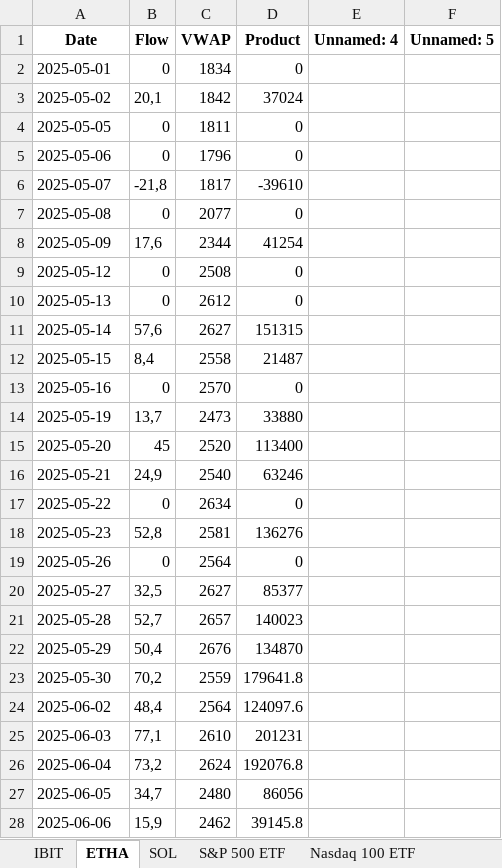
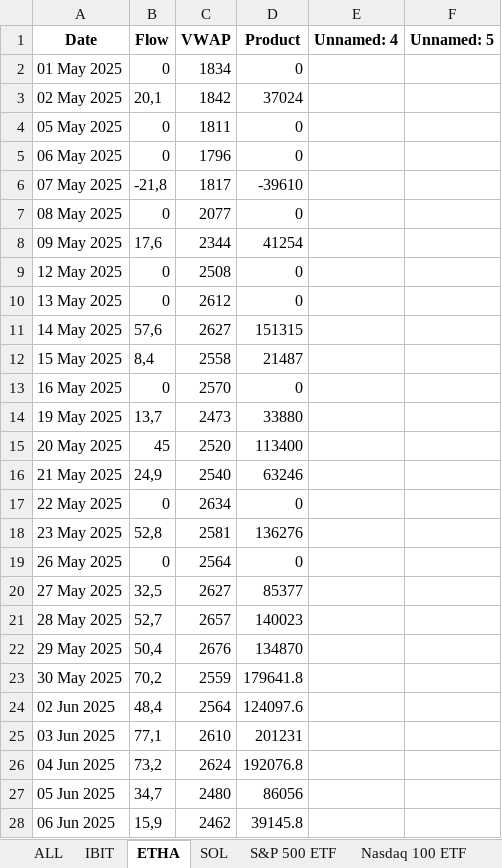
Before and after one commit to mertcat/flow-auto, an Excel workbook: Destination/Flows .xlsx, sheet ETHA, drawn as a sheet; only a part is shown; values as stored, in another font and other column widths than the file's, no borders; the diff covers the shown part only; the diff names each change by its address in the sheet, - before the commit and + after, or states it on an @@ line.

```diff
--- a/Destination/Flows .xlsx (sheet ETHA)
+++ b/Destination/Flows .xlsx (sheet ETHA)
-A2 (Date): 2025-05-01
+A2 (Date): 01 May 2025
-A3 (Date): 2025-05-02
+A3 (Date): 02 May 2025
-A4 (Date): 2025-05-05
+A4 (Date): 05 May 2025
-A5 (Date): 2025-05-06
+A5 (Date): 06 May 2025
-A6 (Date): 2025-05-07
+A6 (Date): 07 May 2025
-A7 (Date): 2025-05-08
+A7 (Date): 08 May 2025
-A8 (Date): 2025-05-09
+A8 (Date): 09 May 2025
-A9 (Date): 2025-05-12
+A9 (Date): 12 May 2025
-A10 (Date): 2025-05-13
+A10 (Date): 13 May 2025
-A11 (Date): 2025-05-14
+A11 (Date): 14 May 2025
-A12 (Date): 2025-05-15
+A12 (Date): 15 May 2025
-A13 (Date): 2025-05-16
+A13 (Date): 16 May 2025
-A14 (Date): 2025-05-19
+A14 (Date): 19 May 2025
-A15 (Date): 2025-05-20
+A15 (Date): 20 May 2025
-A16 (Date): 2025-05-21
+A16 (Date): 21 May 2025
-A17 (Date): 2025-05-22
+A17 (Date): 22 May 2025
-A18 (Date): 2025-05-23
+A18 (Date): 23 May 2025
-A19 (Date): 2025-05-26
+A19 (Date): 26 May 2025
-A20 (Date): 2025-05-27
+A20 (Date): 27 May 2025
-A21 (Date): 2025-05-28
+A21 (Date): 28 May 2025
-A22 (Date): 2025-05-29
+A22 (Date): 29 May 2025
-A23 (Date): 2025-05-30
+A23 (Date): 30 May 2025
-A24 (Date): 2025-06-02
+A24 (Date): 02 Jun 2025
-A25 (Date): 2025-06-03
+A25 (Date): 03 Jun 2025
-A26 (Date): 2025-06-04
+A26 (Date): 04 Jun 2025
-A27 (Date): 2025-06-05
+A27 (Date): 05 Jun 2025
-A28 (Date): 2025-06-06
+A28 (Date): 06 Jun 2025
```
Also changed, not shown: 117 edited cells elsewhere in this sheet, sheet ALL, sheet IBIT, sheet SOL, sheet NVDA, sheet AAPL, sheet PANW, 19 more sheets, other sheet tabs, 3 other files.
